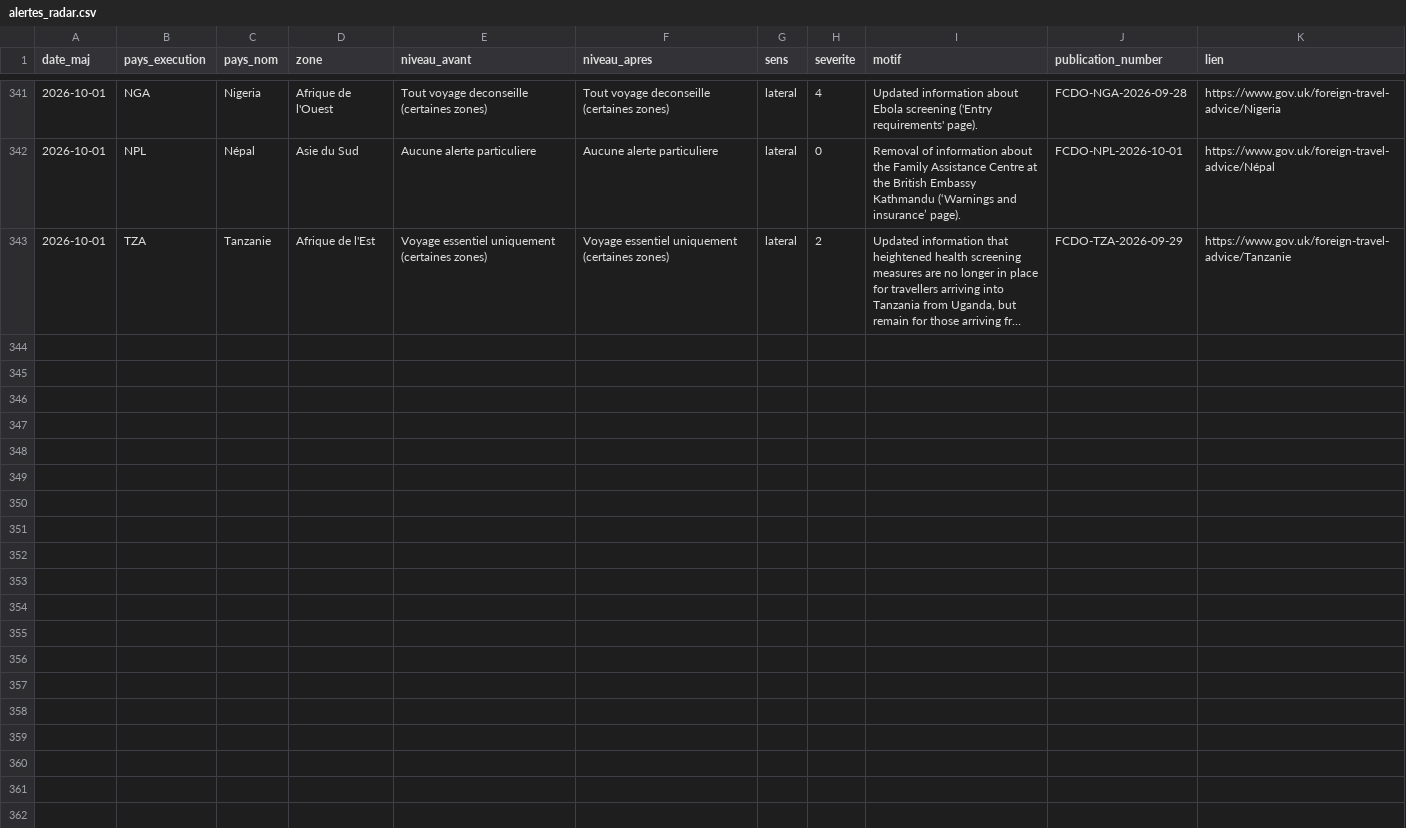
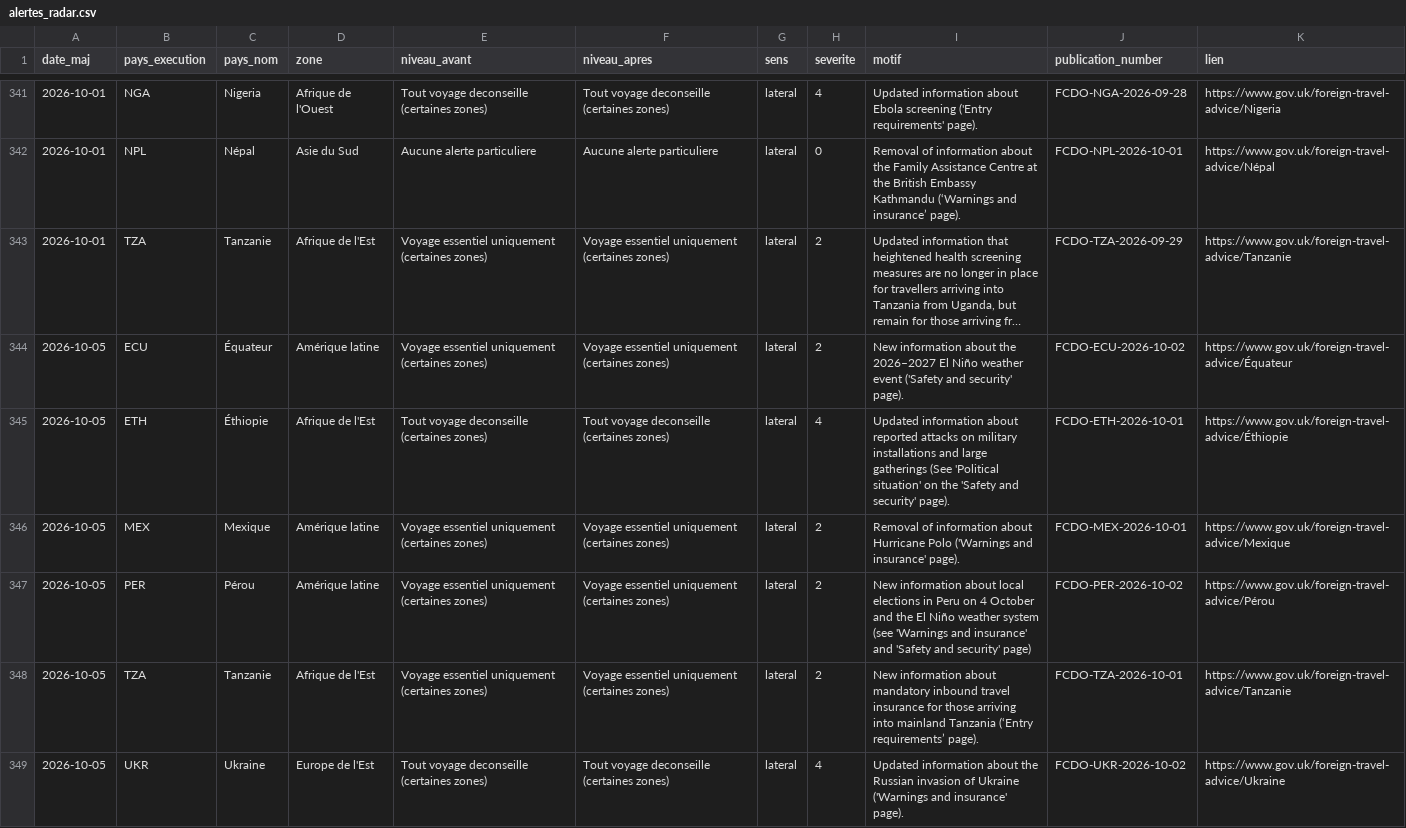
Before and after one commit to mayeulpeltier-pixel/radar-amarante, a CSV file: backups/alertes_radar.csv, drawn as a sheet; only a part is shown, gaps mark what is left out; long unchanged cells end in …; the diff names each change by its address in the sheet, - before the commit and + after, or states it on an @@ line.

```diff
--- a/backups/alertes_radar.csv
+++ b/backups/alertes_radar.csv
+row 344: 2026-10-05 | ECU | Équateur | Amérique latine | Voyage essentiel uniquement (certaines zones) | Voyage essentiel uniquement (certaines zones) | lateral | 2 | New information about the 2026–2027 El Niño weather event ('Safety and security' page). | FCDO-ECU-2026-10-02 | https://www.gov.uk/foreign-travel-advice/Équateur
+row 345: 2026-10-05 | ETH | Éthiopie | Afrique de l'Est | Tout voyage deconseille (certaines zones) | Tout voyage deconseille (certaines zones) | lateral | 4 | Updated information about reported attacks on military installations and large gatherings (See 'Political situation' on the 'Safety and security' page). | FCDO-ETH-2026-10-01 | https://www.gov.uk/foreign-travel-advice/Éthiopie
+row 346: 2026-10-05 | MEX | Mexique | Amérique latine | Voyage essentiel uniquement (certaines zones) | Voyage essentiel uniquement (certaines zones) | lateral | 2 | Removal of information about Hurricane Polo ('Warnings and insurance' page). | FCDO-MEX-2026-10-01 | https://www.gov.uk/foreign-travel-advice/Mexique
+row 347: 2026-10-05 | PER | Pérou | Amérique latine | Voyage essentiel uniquement (certaines zones) | Voyage essentiel uniquement (certaines zones) | lateral | 2 | New information about local elections in Peru on 4 October and the El Niño weather system (see 'Warnings and insurance' and 'Safety and security' page) | FCDO-PER-2026-10-02 | https://www.gov.uk/foreign-travel-advice/Pérou
+row 348: 2026-10-05 | TZA | Tanzanie | Afrique de l'Est | Voyage essentiel uniquement (certaines zones) | Voyage essentiel uniquement (certaines zones) | lateral | 2 | New information about mandatory inbound travel insurance for those arriving into mainland Tanzania (‘Entry requirements’ page). | FCDO-TZA-2026-10-01 | https://www.gov.uk/foreign-travel-advice/Tanzanie
+row 349: 2026-10-05 | UKR | Ukraine | Europe de l'Est | Tout voyage deconseille (certaines zones) | Tout voyage deconseille (certaines zones) | lateral | 4 | Updated information about the Russian invasion of Ukraine ('Warnings and insurance' page). | FCDO-UKR-2026-10-02 | https://www.gov.uk/foreign-travel-advice/Ukraine
```
Also changed, not shown: backups/attributions_radar.csv, backups/bm_projets_radar.csv, 6 other files.
